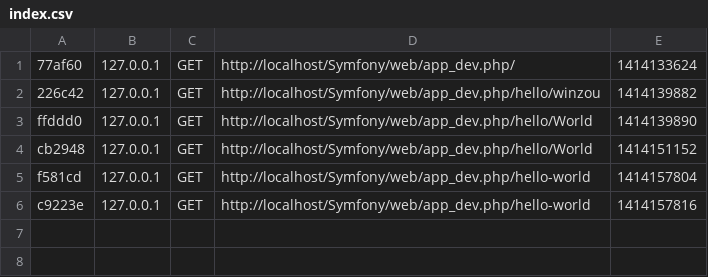
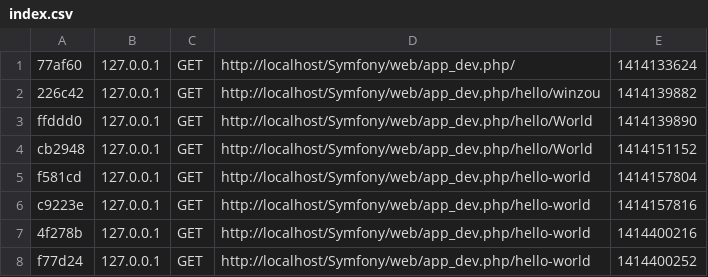
Before and after one commit to olivierficep/intra, a CSV file: app/cache/dev/profiler/index.csv, drawn as a sheet.

```diff
--- a/app/cache/dev/profiler/index.csv
+++ b/app/cache/dev/profiler/index.csv
@@ -6 +6,3 @@ f581cd,127.0.0.1,GET,http://localhost/Symfony/web/app_dev.php/hello-world,141415
 c9223e,127.0.0.1,GET,http://localhost/Symfony/web/app_dev.php/hello-world,1414157816,
+4f278b,127.0.0.1,GET,http://localhost/Symfony/web/app_dev.php/hello-world,1414400216,
+f77d24,127.0.0.1,GET,http://localhost/Symfony/web/app_dev.php/hello-world,1414400252,
```
Also changed, not shown: 3 other files.
